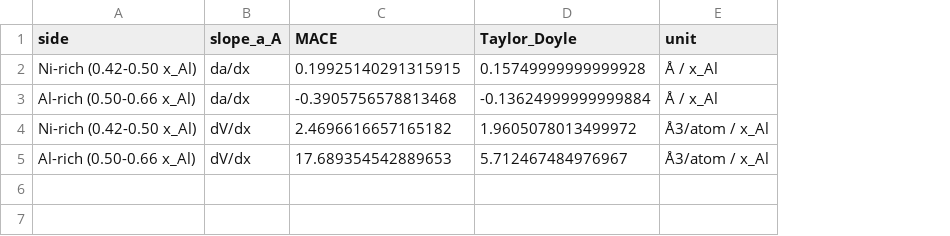
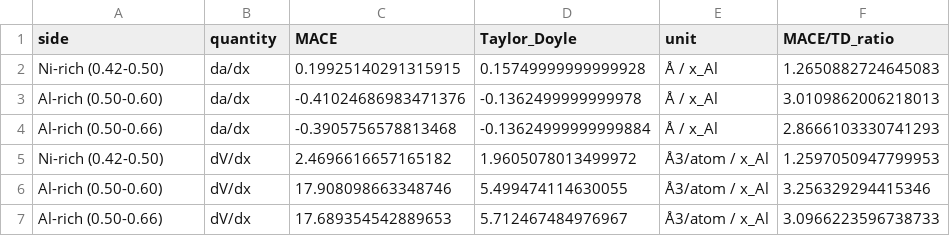
Before and after one commit to minimumtone/machine-learning, a CSV file: laves_fig6/b2_offstoich/analysis/taylor_doyle_mace_slopes.csv, drawn as a sheet; addresses are those after the commit; the diff names each change by its address in the sheet, - before the commit and + after, or states it on an @@ line.

```diff
--- a/laves_fig6/b2_offstoich/analysis/taylor_doyle_mace_slopes.csv
+++ b/laves_fig6/b2_offstoich/analysis/taylor_doyle_mace_slopes.csv
+column F (MACE/TD_ratio), row 2: 1.2650882724645083; rows 4-5: 2.8666103330741293 | 1.2597050947799953; row 7: 3.0966223596738733
-B1: slope_a_A
+B1: quantity
-A2 (side): Ni-rich (0.42-0.50 x_Al)
+A2 (side): Ni-rich (0.42-0.50)
+row 3: Al-rich (0.50-0.60) | da/dx | -0.41024686983471376 | -0.1362499999999978 | Å / x_Al | 3.0109862006218013
-A4 (side): Al-rich (0.50-0.66 x_Al)
+A4 (side): Al-rich (0.50-0.66)
-A5 (side): Ni-rich (0.42-0.50 x_Al)
+A5 (side): Ni-rich (0.42-0.50)
+row 6: Al-rich (0.50-0.60) | dV/dx | 17.908098663348746 | 5.499474114630055 | Å3/atom / x_Al | 3.256329294415346
-A7 (side): Al-rich (0.50-0.66 x_Al)
+A7 (side): Al-rich (0.50-0.66)
```
Also changed, not shown: laves_fig6/b2_offstoich/analysis/b2_xmax_sensitivity.csv, 18 other files.
